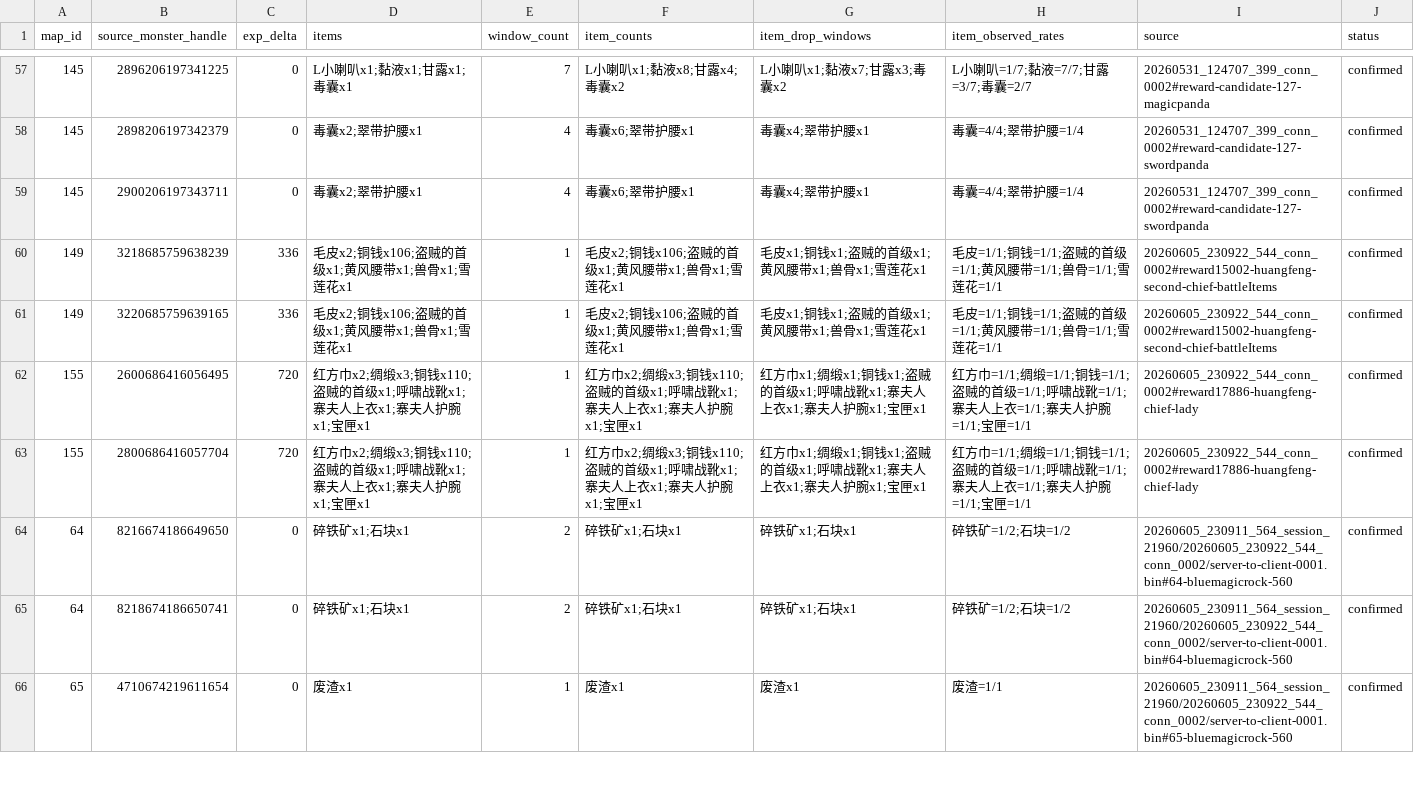
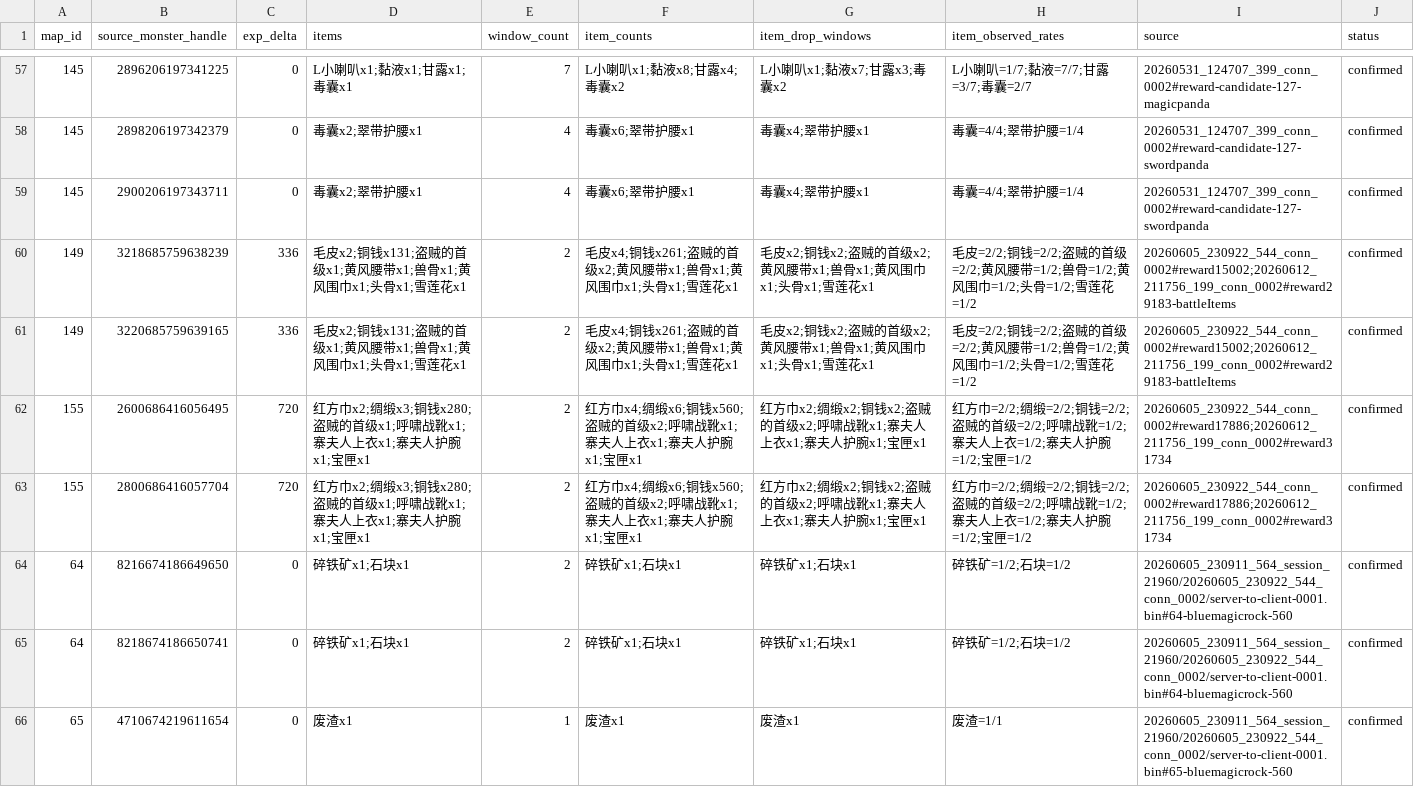
Before and after one commit to aiyouxiAAA/ai-server, a CSV file: internal/battle/config/classic-battle-reward.csv, drawn as a sheet; only a part is shown, gaps mark what is left out.

```diff
--- a/internal/battle/config/classic-battle-reward.csv
+++ b/internal/battle/config/classic-battle-reward.csv
@@ -59,6 +59,6 @@ map_id,source_monster_handle,exp_delta,items,window_count,item_counts,item_drop_
 145,2900206197343711,0,毒囊x2;翠带护腰x1,4,毒囊x6;翠带护腰x1,毒囊x4;翠带护腰x1,毒囊=4/4;翠带护腰=1/4,20260531_124707_399_conn_0002#reward-candidate-127-swordpanda,confirmed
-149,3218685759638239,336,毛皮x2;铜钱x106;盗贼的首级x1;黄风腰带x1;兽骨x1;雪莲花x1,1,毛皮x2;铜钱x106;盗贼的首级x1;黄风腰带x1;兽骨x1;雪莲花x1,毛皮x1;铜钱x1;盗贼的首级x1;黄风腰带x1;兽骨x1;雪莲花x1,毛皮=1/1;铜钱=1/1;盗贼的首级=1/1;黄风腰带=1/1;兽骨=1/1;雪莲花=1/1,20260605_230922_544_conn_0002#reward15002-huangfeng-second-chief-battleItems,confirmed
-149,3220685759639165,336,毛皮x2;铜钱x106;盗贼的首级x1;黄风腰带x1;兽骨x1;雪莲花x1,1,毛皮x2;铜钱x106;盗贼的首级x1;黄风腰带x1;兽骨x1;雪莲花x1,毛皮x1;铜钱x1;盗贼的首级x1;黄风腰带x1;兽骨x1;雪莲花x1,毛皮=1/1;铜钱=1/1;盗贼的首级=1/1;黄风腰带=1/1;兽骨=1/1;雪莲花=1/1,20260605_230922_544_conn_0002#reward15002-huangfeng-second-chief-battleItems,confirmed
-155,2600686416056495,720,红方巾x2;绸缎x3;铜钱x110;盗贼的首级x1;呼啸战靴x1;寨夫人上衣x1;寨夫人护腕x1;宝匣x1,1,红方巾x2;绸缎x3;铜钱x110;盗贼的首级x1;呼啸战靴x1;寨夫人上衣x1;寨夫人护腕x1;宝匣x1,红方巾x1;绸缎x1;铜钱x1;盗贼的首级x1;呼啸战靴x1;寨夫人上衣x1;寨夫人护腕x1;宝匣x1,红方巾=1/1;绸缎=1/1;铜钱=1/1;盗贼的首级=1/1;呼啸战靴=1/1;寨夫人上衣=1/1;寨夫人护腕=1/1;宝匣=1/1,20260605_230922_544_conn_0002#reward17886-huangfeng-chief-lady,confirmed
-155,2800686416057704,720,红方巾x2;绸缎x3;铜钱x110;盗贼的首级x1;呼啸战靴x1;寨夫人上衣x1;寨夫人护腕x1;宝匣x1,1,红方巾x2;绸缎x3;铜钱x110;盗贼的首级x1;呼啸战靴x1;寨夫人上衣x1;寨夫人护腕x1;宝匣x1,红方巾x1;绸缎x1;铜钱x1;盗贼的首级x1;呼啸战靴x1;寨夫人上衣x1;寨夫人护腕x1;宝匣x1,红方巾=1/1;绸缎=1/1;铜钱=1/1;盗贼的首级=1/1;呼啸战靴=1/1;寨夫人上衣=1/1;寨夫人护腕=1/1;宝匣=1/1,20260605_230922_544_conn_0002#reward17886-huangfeng-chief-lady,confirmed
+149,3218685759638239,336,毛皮x2;铜钱x131;盗贼的首级x1;黄风腰带x1;兽骨x1;黄风围巾x1;头骨x1;雪莲花x1,2,毛皮x4;铜钱x261;盗贼的首级x2;黄风腰带x1;兽骨x1;黄风围巾x1;头骨x1;雪莲花x1,毛皮x2;铜钱x2;盗贼的首级x2;黄风腰带x1;兽骨x1;黄风围巾x1;头骨x1;雪莲花x1,毛皮=2/2;铜钱=2/2;盗贼的首级=2/2;黄风腰带=1/2;兽骨=1/2;黄风围巾=1/2;头骨=1/2;雪莲花=1/2,20260605_230922_544_conn_0002#reward15002;20260612_211756_199_conn_0002#reward29183-battleItems,confirmed
+149,3220685759639165,336,毛皮x2;铜钱x131;盗贼的首级x1;黄风腰带x1;兽骨x1;黄风围巾x1;头骨x1;雪莲花x1,2,毛皮x4;铜钱x261;盗贼的首级x2;黄风腰带x1;兽骨x1;黄风围巾x1;头骨x1;雪莲花x1,毛皮x2;铜钱x2;盗贼的首级x2;黄风腰带x1;兽骨x1;黄风围巾x1;头骨x1;雪莲花x1,毛皮=2/2;铜钱=2/2;盗贼的首级=2/2;黄风腰带=1/2;兽骨=1/2;黄风围巾=1/2;头骨=1/2;雪莲花=1/2,20260605_230922_544_conn_0002#reward15002;20260612_211756_199_conn_0002#reward29183-battleItems,confirmed
+155,2600686416056495,720,红方巾x2;绸缎x3;铜钱x280;盗贼的首级x1;呼啸战靴x1;寨夫人上衣x1;寨夫人护腕x1;宝匣x1,2,红方巾x4;绸缎x6;铜钱x560;盗贼的首级x2;呼啸战靴x1;寨夫人上衣x1;寨夫人护腕x1;宝匣x1,红方巾x2;绸缎x2;铜钱x2;盗贼的首级x2;呼啸战靴x1;寨夫人上衣x1;寨夫人护腕x1;宝匣x1,红方巾=2/2;绸缎=2/2;铜钱=2/2;盗贼的首级=2/2;呼啸战靴=1/2;寨夫人上衣=1/2;寨夫人护腕=1/2;宝匣=1/2,20260605_230922_544_conn_0002#reward17886;20260612_211756_199_conn_0002#reward31734,confirmed
+155,2800686416057704,720,红方巾x2;绸缎x3;铜钱x280;盗贼的首级x1;呼啸战靴x1;寨夫人上衣x1;寨夫人护腕x1;宝匣x1,2,红方巾x4;绸缎x6;铜钱x560;盗贼的首级x2;呼啸战靴x1;寨夫人上衣x1;寨夫人护腕x1;宝匣x1,红方巾x2;绸缎x2;铜钱x2;盗贼的首级x2;呼啸战靴x1;寨夫人上衣x1;寨夫人护腕x1;宝匣x1,红方巾=2/2;绸缎=2/2;铜钱=2/2;盗贼的首级=2/2;呼啸战靴=1/2;寨夫人上衣=1/2;寨夫人护腕=1/2;宝匣=1/2,20260605_230922_544_conn_0002#reward17886;20260612_211756_199_conn_0002#reward31734,confirmed
 64,8216674186649650,0,碎铁矿x1;石块x1,2,碎铁矿x1;石块x1,碎铁矿x1;石块x1,碎铁矿=1/2;石块=1/2,20260605_230911_564_session_21960/20260605_230922_544_conn_0002/server-to-client-0001.bin#64-bluemagicrock-560,confirmed
```
Also changed, not shown: internal/battle/config/classic-battle-reward-candidate.csv, 6 other files.
